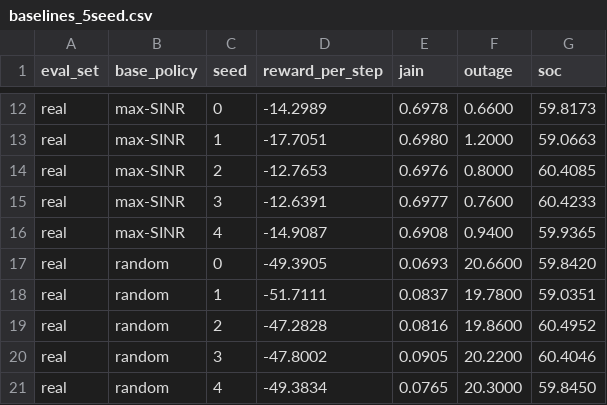
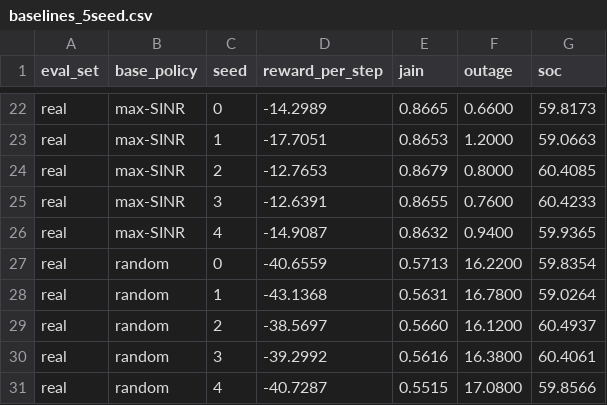
Before and after one commit to hmatadhi/haps_ground_communications, a CSV file: data/processed/dqn_multiseed/baselines_5seed.csv, drawn as a sheet; only a part is shown, gaps mark what is left out; addresses are those after the commit; the diff covers the shown part only; the diff names each change by its address in the sheet, - before the commit and + after, or states it on an @@ line.

```diff
--- a/data/processed/dqn_multiseed/baselines_5seed.csv
+++ b/data/processed/dqn_multiseed/baselines_5seed.csv
-E22 (jain): 0.6978
+E22 (jain): 0.8665
-E23 (jain): 0.6980
+E23 (jain): 0.8653
-E24 (jain): 0.6976
+E24 (jain): 0.8679
-E25 (jain): 0.6977
+E25 (jain): 0.8655
-E26 (jain): 0.6908
+E26 (jain): 0.8632
-D27 (reward_per_step): -49.3905
+D27 (reward_per_step): -40.6559
-E27 (jain): 0.0693
+E27 (jain): 0.5713
-F27 (outage): 20.6600
+F27 (outage): 16.2200
-G27 (soc): 59.8420
+G27 (soc): 59.8354
-D28 (reward_per_step): -51.7111
+D28 (reward_per_step): -43.1368
-E28 (jain): 0.0837
+E28 (jain): 0.5631
-F28 (outage): 19.7800
+F28 (outage): 16.7800
-G28 (soc): 59.0351
+G28 (soc): 59.0264
-D29 (reward_per_step): -47.2828
+D29 (reward_per_step): -38.5697
-E29 (jain): 0.0816
+E29 (jain): 0.5660
-F29 (outage): 19.8600
+F29 (outage): 16.1200
-G29 (soc): 60.4952
+G29 (soc): 60.4937
-D30 (reward_per_step): -47.8002
+D30 (reward_per_step): -39.2992
-E30 (jain): 0.0905
+E30 (jain): 0.5616
-F30 (outage): 20.2200
+F30 (outage): 16.3800
-G30 (soc): 60.4046
+G30 (soc): 60.4061
-D31 (reward_per_step): -49.3834
+D31 (reward_per_step): -40.7287
-E31 (jain): 0.0765
+E31 (jain): 0.5515
-F31 (outage): 20.3000
+F31 (outage): 17.0800
-G31 (soc): 59.8450
+G31 (soc): 59.8566
```
Also changed, not shown: 10 added rows and 25 edited cells elsewhere in this file, data/processed/dqn_multiseed/seed_results.csv, data/processed/dqn_multiseed/stats.csv, 44 other files.
